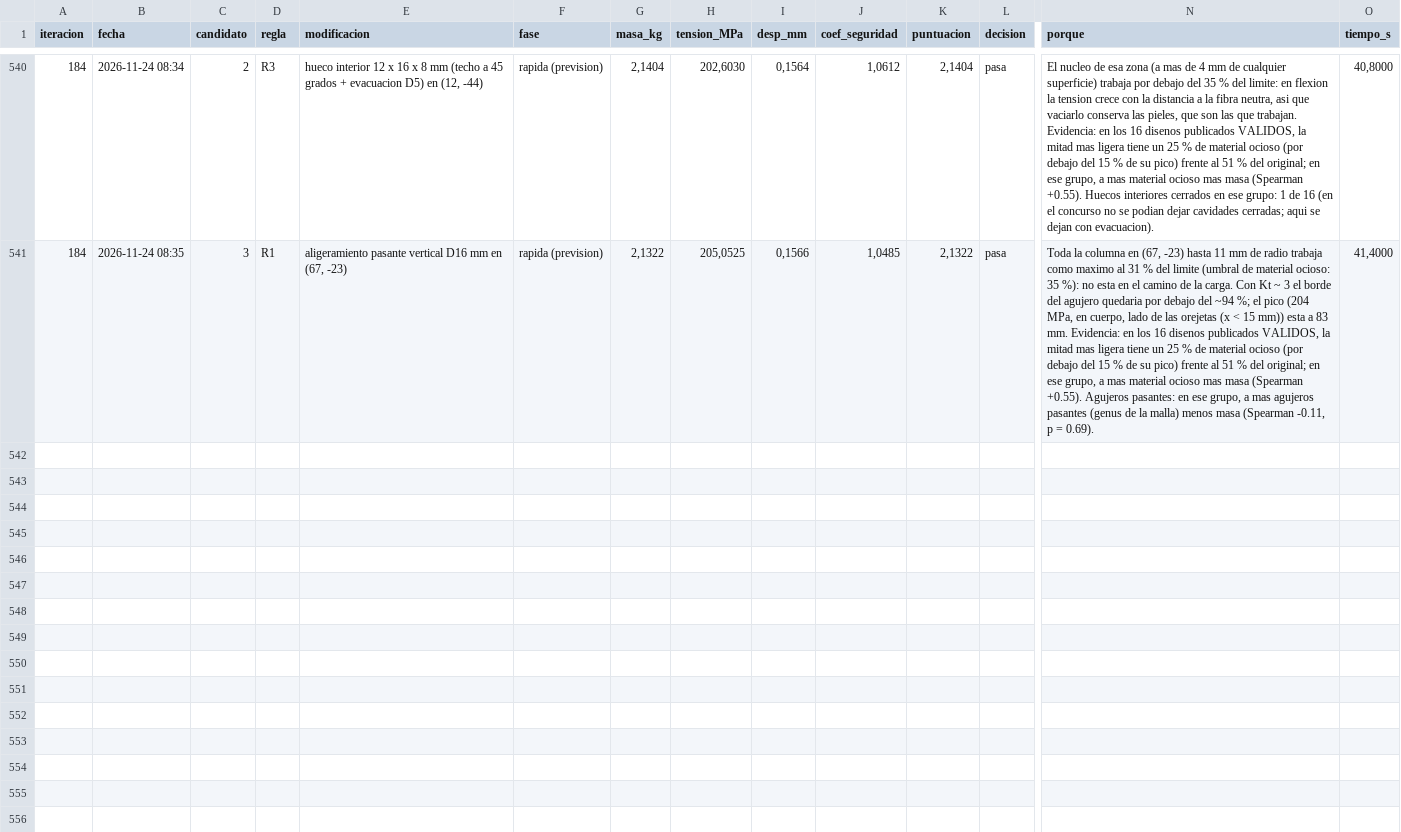
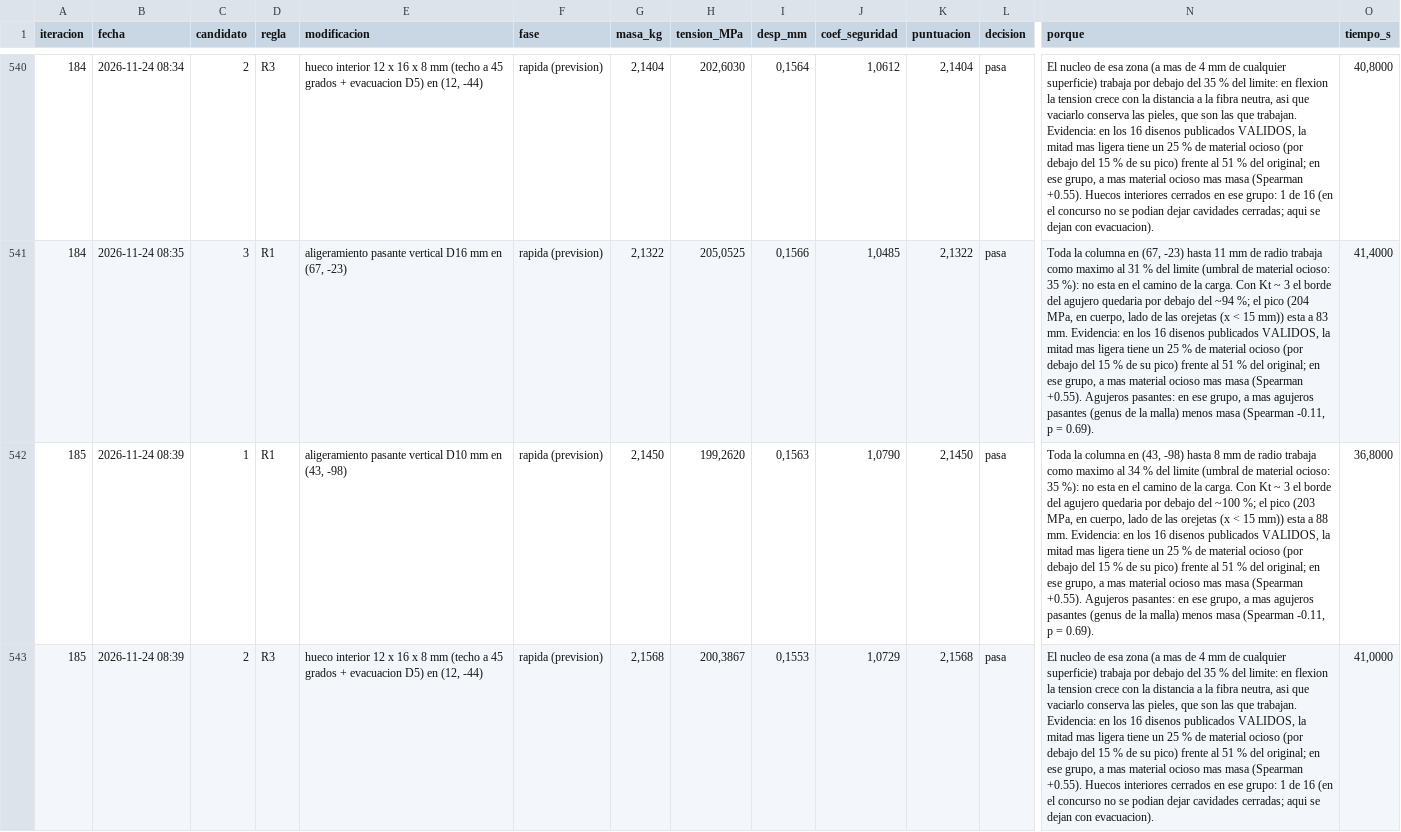
Before and after one commit to Hugiko/msd-soporte-optimizacion, a CSV file: runs/opt_42258N/registro.csv, drawn as a sheet; only a part is shown, gaps mark what is left out; rows hold the shown columns only; the diff covers the shown part only; the diff names each change by its address in the sheet, - before the commit and + after, or states it on an @@ line.

Commit message:
Iteracion 185 [ACEPTADA] R1: aligeramiento pasante vertical D10 mm en (43, -98) | masa 2.161->2.144 kg, tension 203->204 MPa
Por que: Toda la columna en (43, -98) hasta 8 mm de radio trabaja como maximo al 34 % del limite (umbral de material ocioso: 35 %): no esta en el camino de la carga. Con Kt ~ 3 el borde del agujero quedaria por debajo del ~100 %; el pico (203 MPa, en cuerpo, lado de las orejetas (x < 15 mm)) esta a 88 mm. Evidencia: en los 16 disenos publicados VALIDOS, la mitad mas ligera tiene un 25 % de material ocioso (por debajo del 15 % de su pico) frente al 51 % del original; en ese grupo, a mas material ocioso mas masa (Spearman +0.55). Agujeros pasantes: en ese grupo, a mas agujeros pasantes (genus de la malla) menos masa (Spearman -0.11, p = 0.69).
Se esperaba: mediana de las 177 veces que se ha aplicado: +1.3 % (prevision rapida: 2.1450 kg | 199.3 MPa | CS 1.08 | 0.156 mm)
Resultado: 2.1443 kg | 204.4 MPa | CS 1.05 | 0.156 mm (tension +0.6 %, masa -17 g)
Decision: cumple y mejora al mejor (puntuacion 2.1608 -> 2.1443; masa 2.1608 -> 2.1443 kg)
Descartada (rapida): [R3] hueco interior 12 x 16 x 8 mm (techo a 45 grados + evacuacion D5) en (12, -44) -> pasa la evaluacion rapida (2.1568 kg | 200.4 MPa | CS 1.07 | 0.155 mm) pero otra es mas prometedora; se podra proponer de nuevo
Descartada (rapida): [R1] aligeramiento pasante vertical D8 mm en (16, -104) -> pasa la evaluacion rapida (2.1481 kg | 200.7 MPa | CS 1.07 | 0.156 mm) pero otra es mas prometedora; se podra proponer de nuevo

```diff
--- a/runs/opt_42258N/registro.csv
+++ b/runs/opt_42258N/registro.csv
+row 542: 185 | 2026-11-24 08:39 | 1 | R1 | aligeramiento pasante vertical D10 mm en (43, -98) | rapida (prevision) | 2,1450 | 199,2620 | 0,1563 | 1,0790 | 2,1450 | pasa | Toda la columna en (43, -98) hasta 8 mm de radio trabaja como maximo al 34 % del limite (umbral de material ocioso: 35 %): no esta en el camino de la carga. Con Kt ~ 3 el borde del agujero quedaria por debajo del ~100 %; el pico (203 MPa, en cuerpo, lado de las orejetas (x < 15 mm)) esta a 88 mm. Evidencia: en los 16 disenos publicados VALIDOS, la mitad mas ligera tiene un 25 % de material ocioso (por debajo del 15 % de su pico) frente al 51 % del original; en ese grupo, a mas material ocioso mas masa (Spearman +0.55). Agujeros pasantes: en ese grupo, a mas agujeros pasantes (genus de la malla) menos masa (Spearman -0.11, p = 0.69). | 36,8000
+row 543: 185 | 2026-11-24 08:39 | 2 | R3 | hueco interior 12 x 16 x 8 mm (techo a 45 grados + evacuacion D5) en (12, -44) | rapida (prevision) | 2,1568 | 200,3867 | 0,1553 | 1,0729 | 2,1568 | pasa | El nucleo de esa zona (a mas de 4 mm de cualquier superficie) trabaja por debajo del 35 % del limite: en flexion la tension crece con la distancia a la fibra neutra, asi que vaciarlo conserva las pieles, que son las que trabajan. Evidencia: en los 16 disenos publicados VALIDOS, la mitad mas ligera tiene un 25 % de material ocioso (por debajo del 15 % de su pico) frente al 51 % del original; en ese grupo, a mas material ocioso mas masa (Spearman +0.55). Huecos interiores cerrados en ese grupo: 1 de 16 (en el concurso no se podian dejar cavidades cerradas; aqui se dejan con evacuacion). | 41,0000
```
Also changed, not shown: 1 added row elsewhere in this file, 22 other files.
